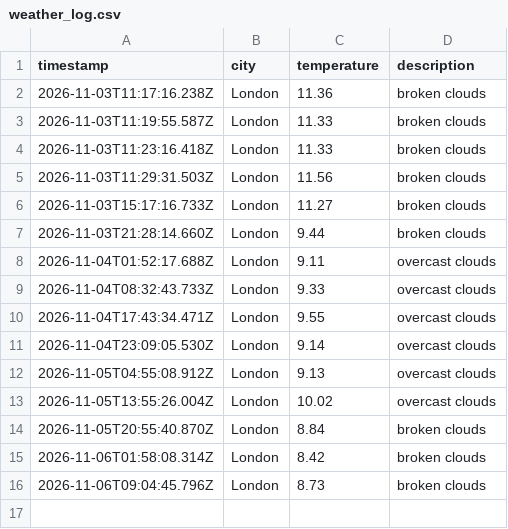
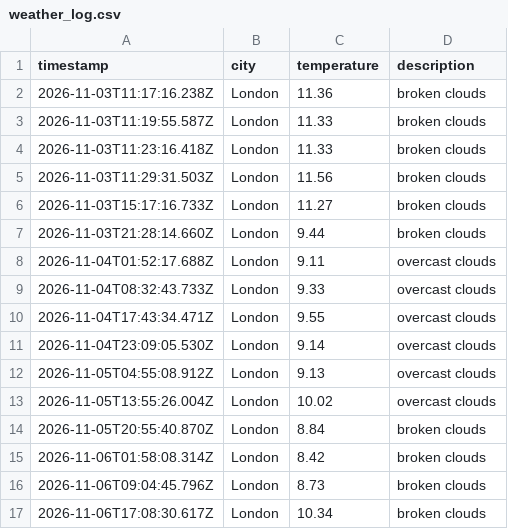
Before and after one commit to mlezard/weather_dataOps, a CSV file: data/weather_log.csv, drawn as a sheet; the diff names each change by its address in the sheet, - before the commit and + after, or states it on an @@ line.

```diff
--- a/data/weather_log.csv
+++ b/data/weather_log.csv
+row 17: 2026-11-06T17:08:30.617Z | London | 10.34 | broken clouds
```
Also changed, not shown: 1 other file.
